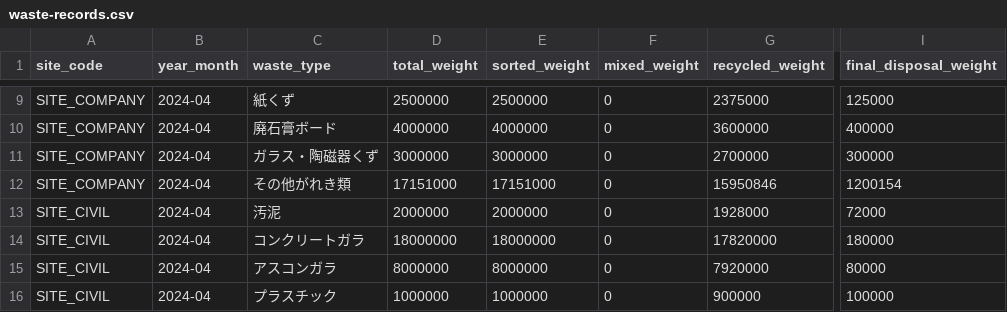
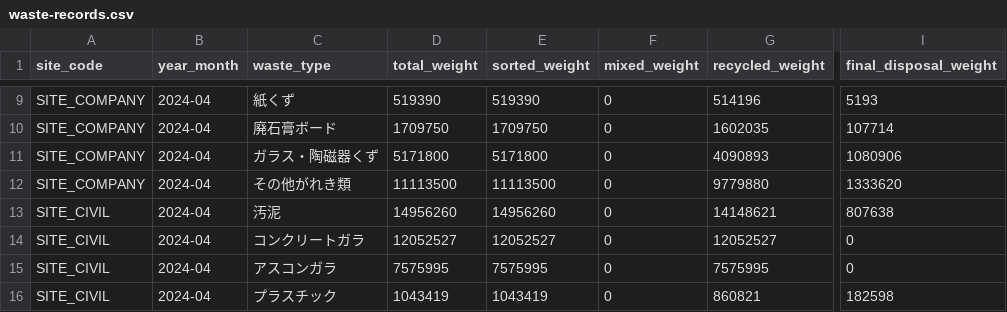
Before and after one commit to w-udagawa/waste-visualization-demo, a CSV file: data/waste-records.csv, drawn as a sheet; only a part is shown, gaps mark what is left out; the diff covers the shown part only; the diff names each change by its address in the sheet, - before the commit and + after, or states it on an @@ line.

```diff
--- a/data/waste-records.csv
+++ b/data/waste-records.csv
-D9 (total_weight): 2500000
+D9 (total_weight): 519390
-E9 (sorted_weight): 2500000
+E9 (sorted_weight): 519390
-G9 (recycled_weight): 2375000
+G9 (recycled_weight): 514196
-I9 (final_disposal_weight): 125000
+I9 (final_disposal_weight): 5193
-D10 (total_weight): 4000000
+D10 (total_weight): 1709750
-E10 (sorted_weight): 4000000
+E10 (sorted_weight): 1709750
-G10 (recycled_weight): 3600000
+G10 (recycled_weight): 1602035
-I10 (final_disposal_weight): 400000
+I10 (final_disposal_weight): 107714
-D11 (total_weight): 3000000
+D11 (total_weight): 5171800
-E11 (sorted_weight): 3000000
+E11 (sorted_weight): 5171800
-G11 (recycled_weight): 2700000
+G11 (recycled_weight): 4090893
-I11 (final_disposal_weight): 300000
+I11 (final_disposal_weight): 1080906
-D12 (total_weight): 17151000
+D12 (total_weight): 11113500
-E12 (sorted_weight): 17151000
+E12 (sorted_weight): 11113500
-G12 (recycled_weight): 15950846
+G12 (recycled_weight): 9779880
-I12 (final_disposal_weight): 1200154
+I12 (final_disposal_weight): 1333620
-D13 (total_weight): 2000000
+D13 (total_weight): 14956260
-E13 (sorted_weight): 2000000
+E13 (sorted_weight): 14956260
-G13 (recycled_weight): 1928000
+G13 (recycled_weight): 14148621
-I13 (final_disposal_weight): 72000
+I13 (final_disposal_weight): 807638
-D14 (total_weight): 18000000
+D14 (total_weight): 12052527
-E14 (sorted_weight): 18000000
+E14 (sorted_weight): 12052527
-G14 (recycled_weight): 17820000
+G14 (recycled_weight): 12052527
-I14 (final_disposal_weight): 180000
+I14 (final_disposal_weight): 0
-D15 (total_weight): 8000000
+D15 (total_weight): 7575995
-E15 (sorted_weight): 8000000
+E15 (sorted_weight): 7575995
-G15 (recycled_weight): 7920000
+G15 (recycled_weight): 7575995
-I15 (final_disposal_weight): 80000
+I15 (final_disposal_weight): 0
-D16 (total_weight): 1000000
+D16 (total_weight): 1043419
-E16 (sorted_weight): 1000000
+E16 (sorted_weight): 1043419
-G16 (recycled_weight): 900000
+G16 (recycled_weight): 860821
-I16 (final_disposal_weight): 100000
+I16 (final_disposal_weight): 182598
```
Also changed, not shown: 103 edited cells elsewhere in this file.
